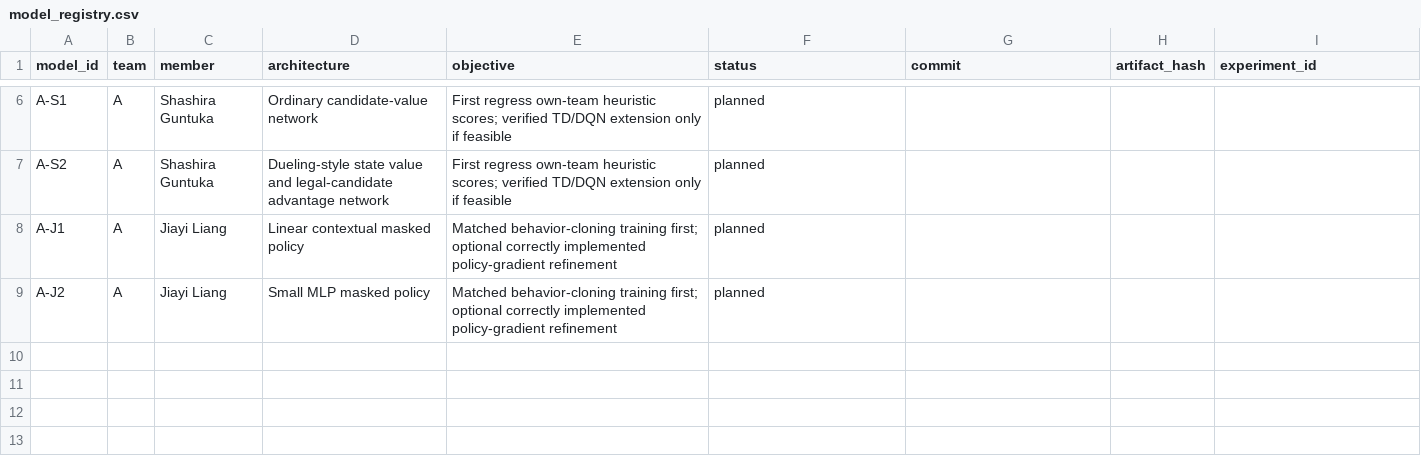
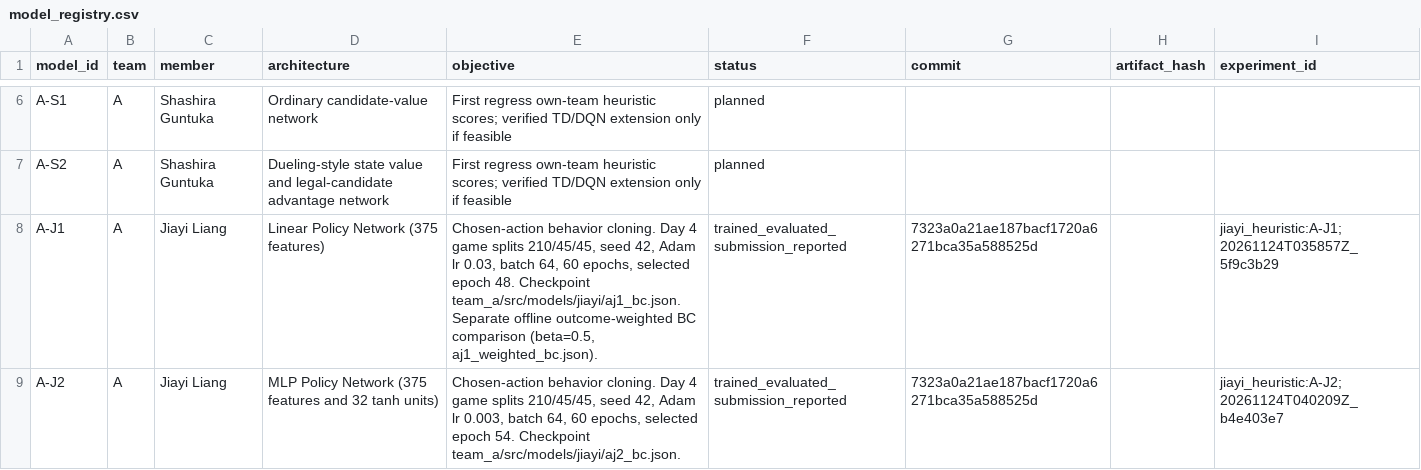
Before and after one commit to rishitha-gogineni/GROUP_PROGRAMMING_09_GenAI_Pokemon, a CSV file: team_a/experiments/model_registry.csv, drawn as a sheet; only a part is shown, gaps mark what is left out.

```diff
--- a/team_a/experiments/model_registry.csv
+++ b/team_a/experiments/model_registry.csv
@@ -7,3 +7,3 @@ A-S1,A,Shashira Guntuka,Ordinary candidate-value network,First regress own-team
 A-S2,A,Shashira Guntuka,Dueling-style state value and legal-candidate advantage network,First regress own-team heuristic scores; verified TD/DQN extension only if feasible,planned,,,
-A-J1,A,Jiayi Liang,Linear contextual masked policy,Matched behavior-cloning training first; optional correctly implemented policy-gradient refinement,planned,,,
-A-J2,A,Jiayi Liang,Small MLP masked policy,Matched behavior-cloning training first; optional correctly implemented policy-gradient refinement,planned,,,
+A-J1,A,Jiayi Liang,Linear Policy Network (375 features),"Chosen-action behavior cloning. Day 4 game splits 210/45/45, seed 42, Adam lr 0.03, batch 64, 60 epochs, selected epoch 48. Checkpoint team_a/src/models/jiayi/aj1_bc.json. Separate offline outcome-weighted BC comparison (beta=0.5, aj1_weighted_bc.json).",trained_evaluated_submission_reported,7323a0a21ae187bacf1720a6271bca35a588525d,,jiayi_heuristic:A-J1; 20261124T035857Z_5f9c3b29
+A-J2,A,Jiayi Liang,MLP Policy Network (375 features and 32 tanh units),"Chosen-action behavior cloning. Day 4 game splits 210/45/45, seed 42, Adam lr 0.003, batch 64, 60 epochs, selected epoch 54. Checkpoint team_a/src/models/jiayi/aj2_bc.json.",trained_evaluated_submission_reported,7323a0a21ae187bacf1720a6271bca35a588525d,,jiayi_heuristic:A-J2; 20261124T040209Z_b4e403e7
```
Also changed, not shown: docs/contributions.csv, team_a/submissions/register.csv, 3 other files.
